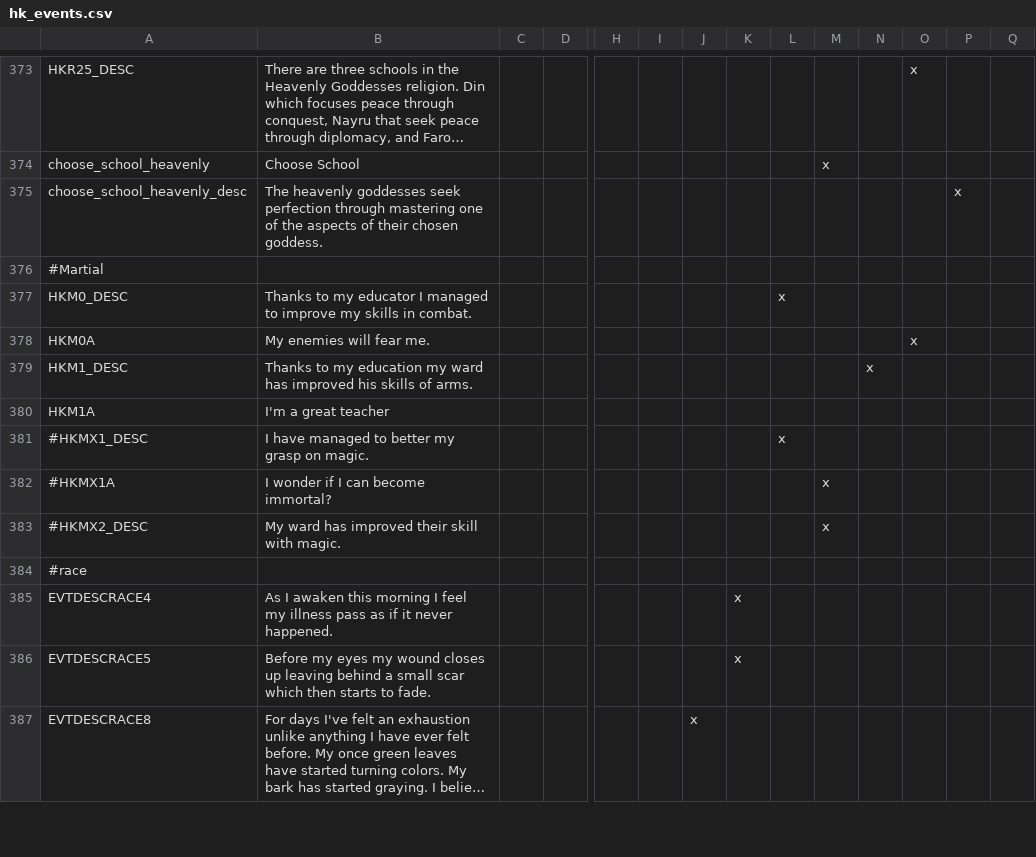
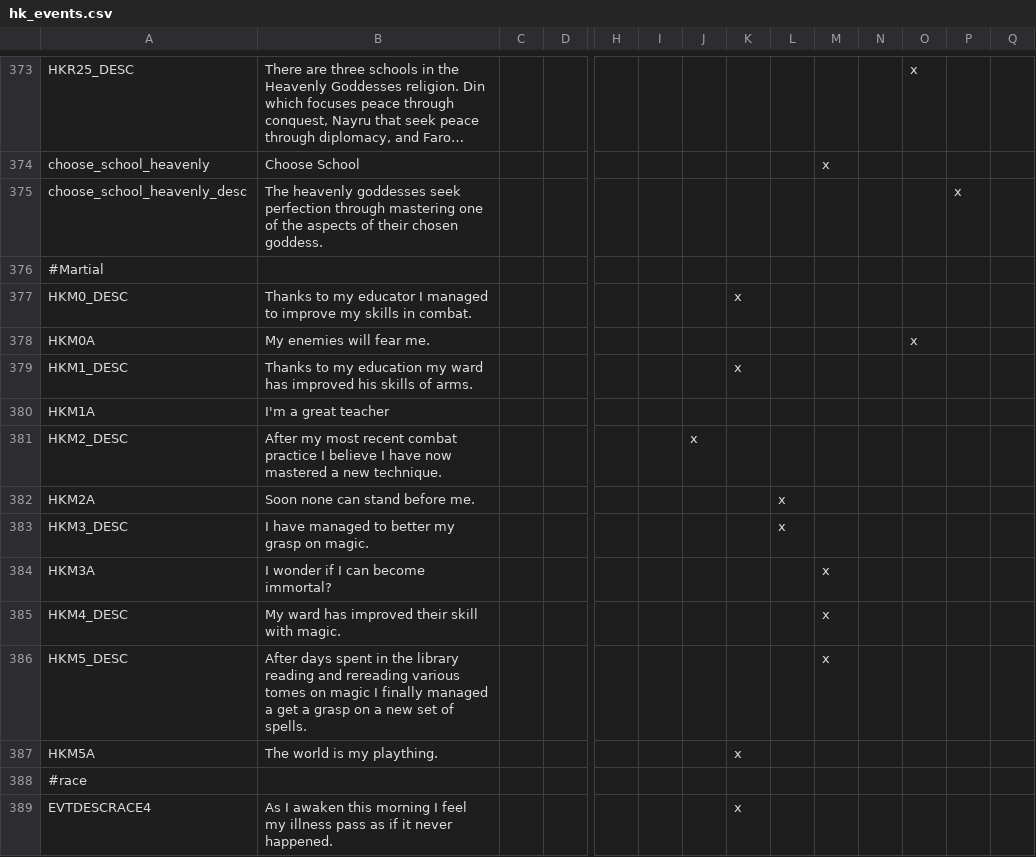
Before and after one commit to locustgate/Hylian-Kings, a CSV file: Hylian Kings/localisation/hk_events.csv, drawn as a sheet; only a part is shown, gaps mark what is left out; the shorter side is filled out with more unchanged rows; long unchanged cells end in …; addresses are those after the commit; rows hold the shown columns only; the diff names each change by its address in the sheet, - before the commit and + after, or states it on an @@ line.

```diff
--- a/Hylian Kings/localisation/hk_events.csv
+++ b/Hylian Kings/localisation/hk_events.csv
-K377: (empty)
+K377: x
-L377: x
+L377: (empty)
-K379: (empty)
+K379: x
-N379: x
+N379: (empty)
+row 381: HKM2_DESC | After my most recent combat practice I believe I have now mastered a new technique. |  |  |  |  | x
+row 382: HKM2A | Soon none can stand before me. |  |  |  |  |  |  | x
-A383: #HKMX1_DESC
+A383: HKM3_DESC
-A384: #HKMX1A
+A384: HKM3A
-A385: #HKMX2_DESC
+A385: HKM4_DESC
+row 386: HKM5_DESC | After days spent in the library reading and rereading various tomes on magic I finally managed a get a grasp on a new set of spells. |  |  |  |  |  |  |  | x
+row 387: HKM5A | The world is my plaything. |  |  |  |  |  | x
```
Also changed, not shown: 15 other files.
